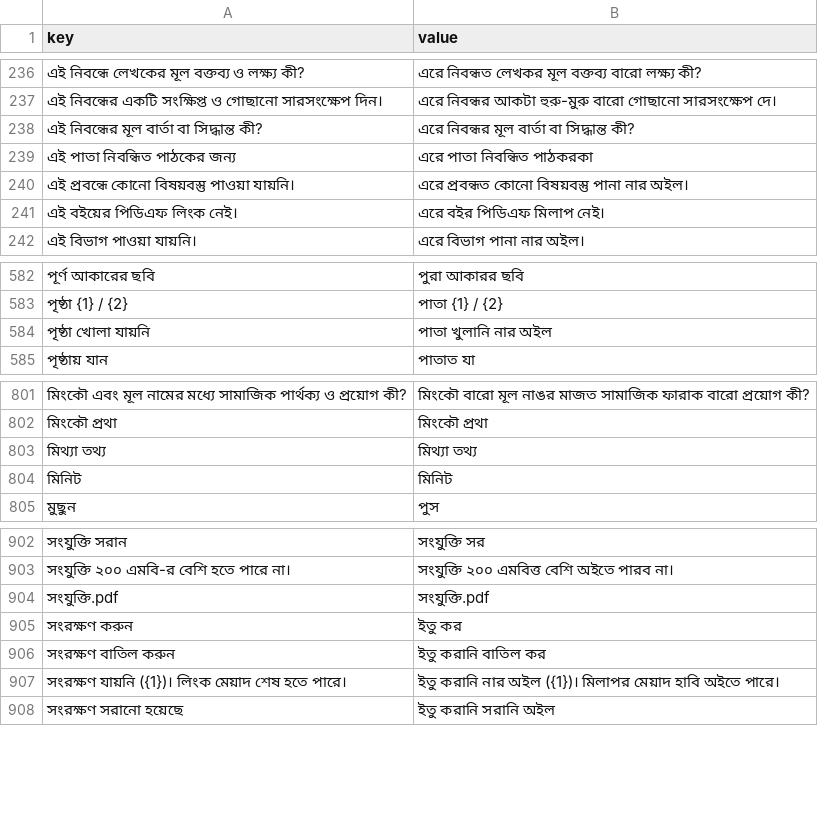
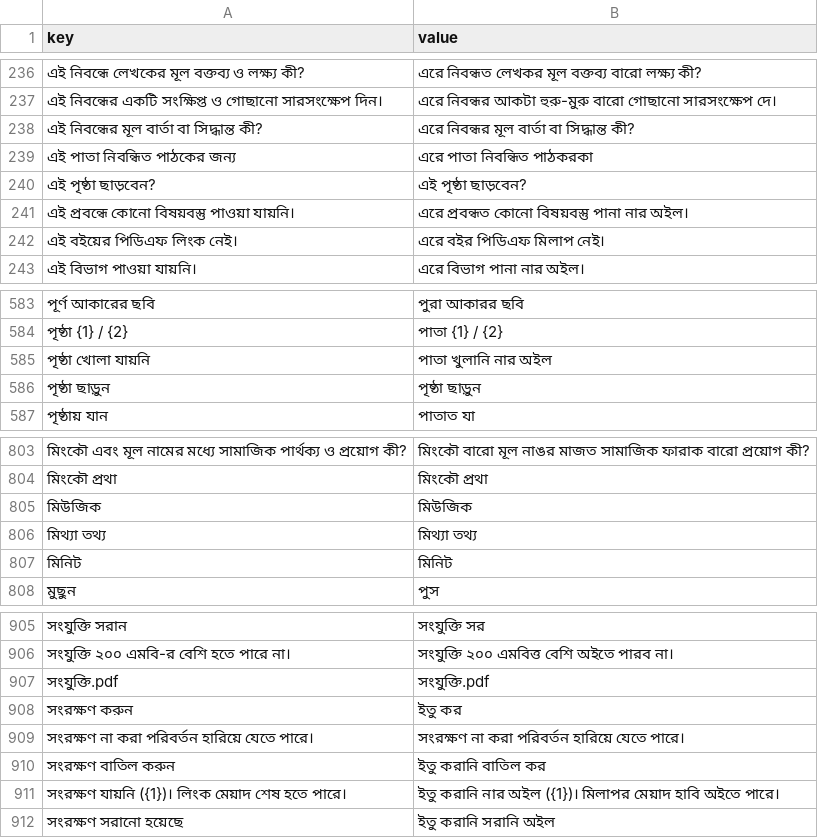
Before and after one commit to sisir-sinha/ningshingche, a CSV file: app/src/main/assets/i18n/bpy.csv, drawn as a sheet; only a part is shown, gaps mark what is left out; the diff names each change by its address in the sheet, - before the commit and + after, or states it on an @@ line.

```diff
--- a/app/src/main/assets/i18n/bpy.csv
+++ b/app/src/main/assets/i18n/bpy.csv
+row 240: এই পৃষ্ঠা ছাড়বেন? | এই পৃষ্ঠা ছাড়বেন?
+row 586: পৃষ্ঠা ছাড়ুন | পৃষ্ঠা ছাড়ুন
+row 805: মিউজিক | মিউজিক
+row 909: সংরক্ষণ না করা পরিবর্তন হারিয়ে যেতে পারে। | সংরক্ষণ না করা পরিবর্তন হারিয়ে যেতে পারে।
```
Also changed, not shown: app/src/main/assets/i18n/en.csv, backend/assets/lang/bn.csv, 12 other files.
